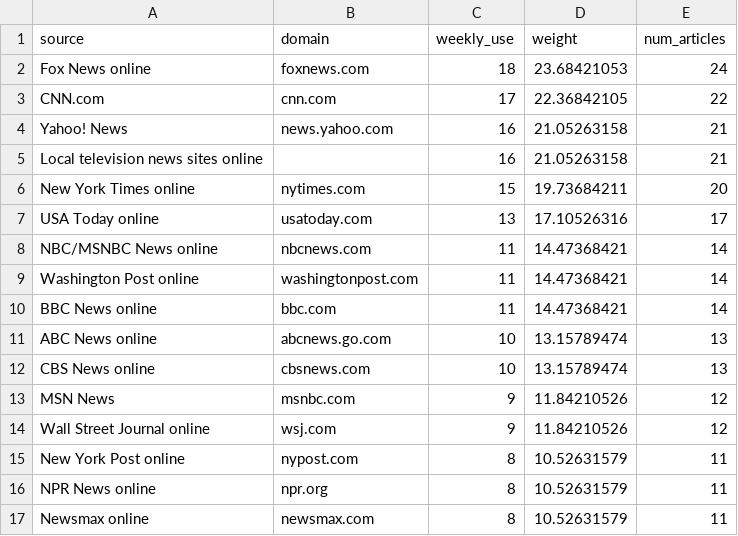
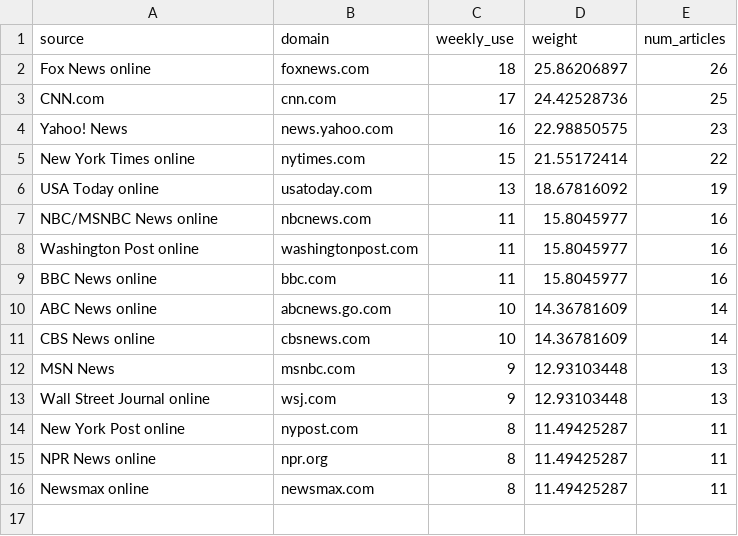
Before and after one commit to jkcoding7/harris-news-coverage, a CSV file: news_weights.csv, drawn as a sheet.

Commit message:
Removed local news sites

```diff
--- a/news_weights.csv
+++ b/news_weights.csv
@@ -1,17 +1,16 @@
 source,domain,weekly_use,weight,num_articles
-Fox News online,foxnews.com,18,23.68421053,24
-CNN.com,cnn.com,17,22.36842105,22
-Yahoo! News,news.yahoo.com,16,21.05263158,21
-Local television news sites online,,16,21.05263158,21
-New York Times online,nytimes.com,15,19.73684211,20
-USA Today online,usatoday.com,13,17.10526316,17
-NBC/MSNBC News online,nbcnews.com,11,14.47368421,14
-Washington Post online,washingtonpost.com,11,14.47368421,14
-BBC News online,bbc.com,11,14.47368421,14
-ABC News online,abcnews.go.com,10,13.15789474,13
-CBS News online,cbsnews.com,10,13.15789474,13
-MSN News,msnbc.com,9,11.84210526,12
-Wall Street Journal online,wsj.com,9,11.84210526,12
-New York Post online,nypost.com,8,10.52631579,11
-NPR News online,npr.org,8,10.52631579,11
-Newsmax online,newsmax.com,8,10.52631579,11
+Fox News online,foxnews.com,18,25.86206897,26
+CNN.com,cnn.com,17,24.42528736,25
+Yahoo! News,news.yahoo.com,16,22.98850575,23
+New York Times online,nytimes.com,15,21.55172414,22
+USA Today online,usatoday.com,13,18.67816092,19
+NBC/MSNBC News online,nbcnews.com,11,15.8045977,16
+Washington Post online,washingtonpost.com,11,15.8045977,16
+BBC News online,bbc.com,11,15.8045977,16
+ABC News online,abcnews.go.com,10,14.36781609,14
+CBS News online,cbsnews.com,10,14.36781609,14
+MSN News,msnbc.com,9,12.93103448,13
+Wall Street Journal online,wsj.com,9,12.93103448,13
+New York Post online,nypost.com,8,11.49425287,11
+NPR News online,npr.org,8,11.49425287,11
+Newsmax online,newsmax.com,8,11.49425287,11
```
